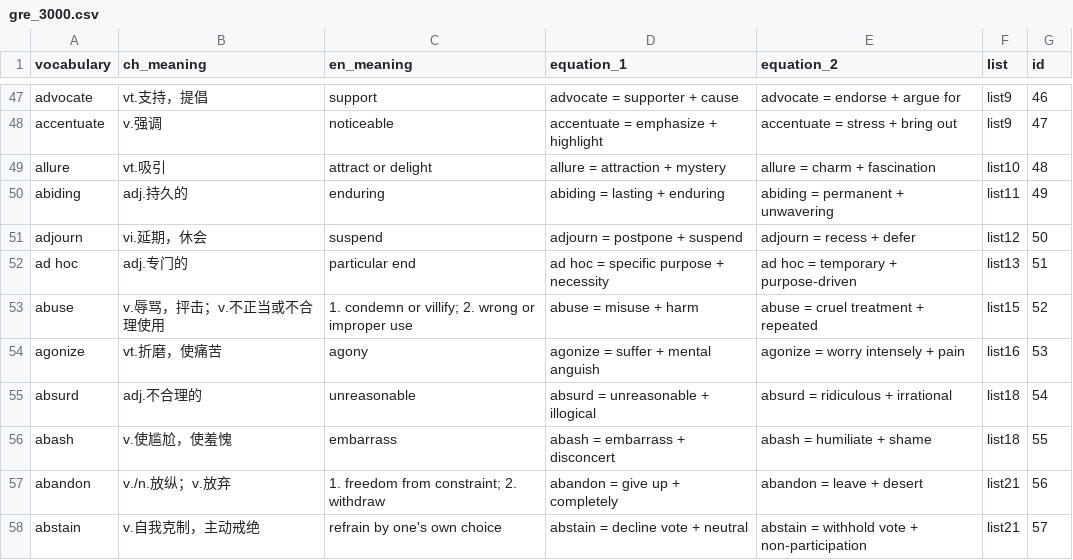
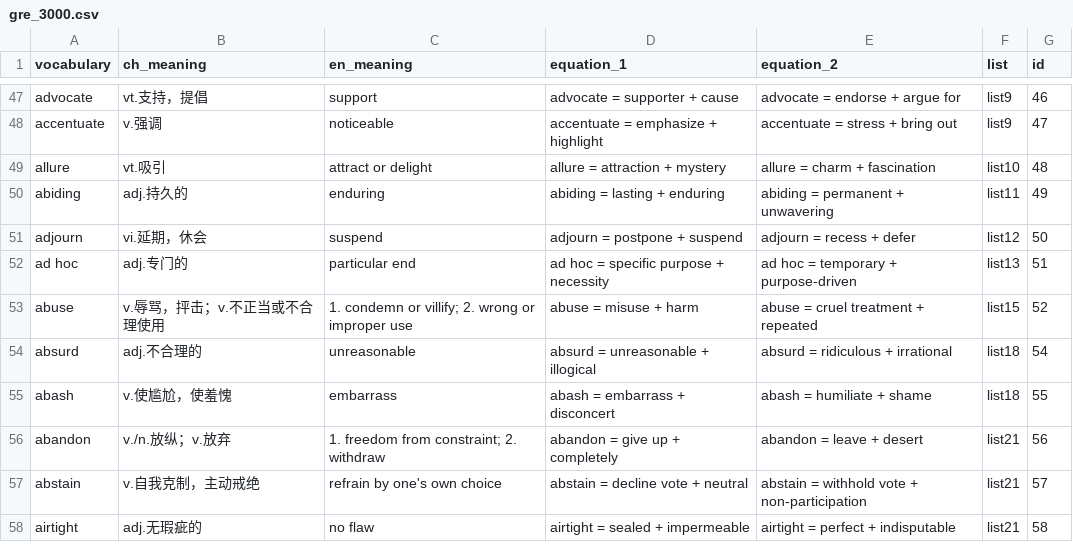
Before and after one commit to CodeBoyPhilo/VocabOverfit, a CSV file: streamlit/VocabOverfit/gre_3000.csv, drawn as a sheet; only a part is shown, gaps mark what is left out; the shorter side is filled out with more unchanged rows.

Commit message:
update gre_3000.csv: periodic update

```diff
--- a/streamlit/VocabOverfit/gre_3000.csv
+++ b/streamlit/VocabOverfit/gre_3000.csv
@@ -53,3 +53,2 @@ ad hoc,adj.专门的,particular end,ad hoc = specific purpose + necessity,ad hoc
 abuse,v.辱骂，抨击；v.不正当或不合理使用,1. condemn or villify; 2. wrong or improper use,abuse = misuse + harm,abuse = cruel treatment + repeated,list15,52
-agonize,vt.折磨，使痛苦,agony,agonize = suffer + mental anguish,agonize = worry intensely + pain,list16,53
 absurd,adj.不合理的,unreasonable,absurd = unreasonable + illogical,absurd = ridiculous + irrational,list18,54
```
